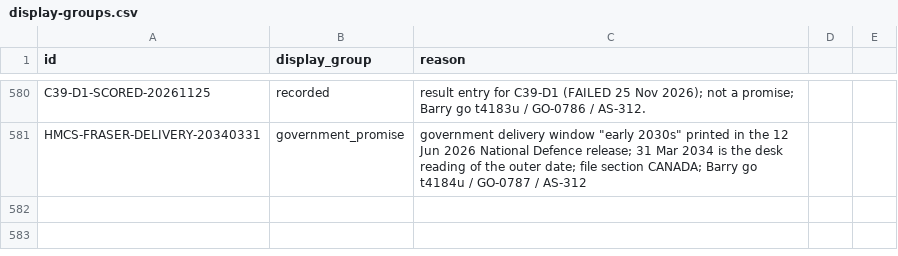
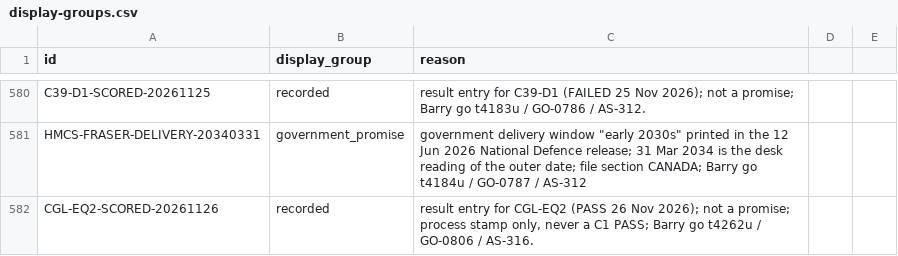
Before and after one commit to Citizenheldrecord/register, a CSV file: data/display-groups.csv, drawn as a sheet; only a part is shown, gaps mark what is left out; the diff names each change by its address in the sheet, - before the commit and + after, or states it on an @@ line.

```diff
--- a/data/display-groups.csv
+++ b/data/display-groups.csv
+row 582: CGL-EQ2-SCORED-20261126 | recorded | result entry for CGL-EQ2 (PASS 26 Nov 2026); not a promise; process stamp only, never a C1 PASS; Barry go t4262u / GO-0806 / AS-316.
```
Also changed, not shown: data/display-notes.csv, data/entries.csv, 22 other files.
